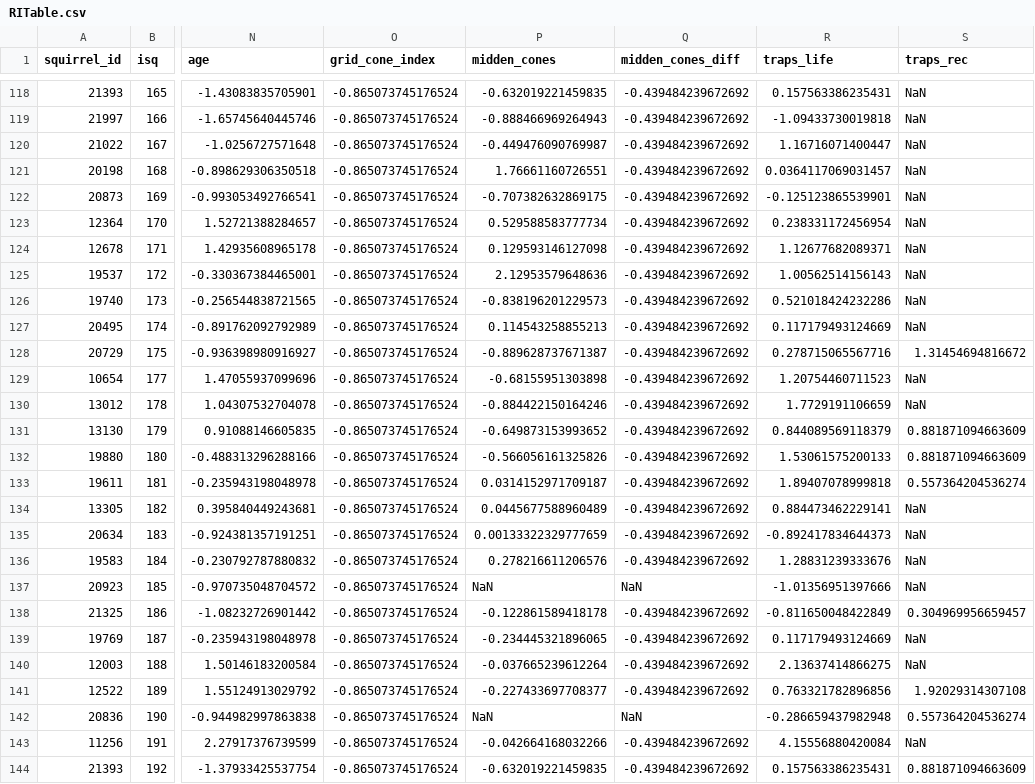
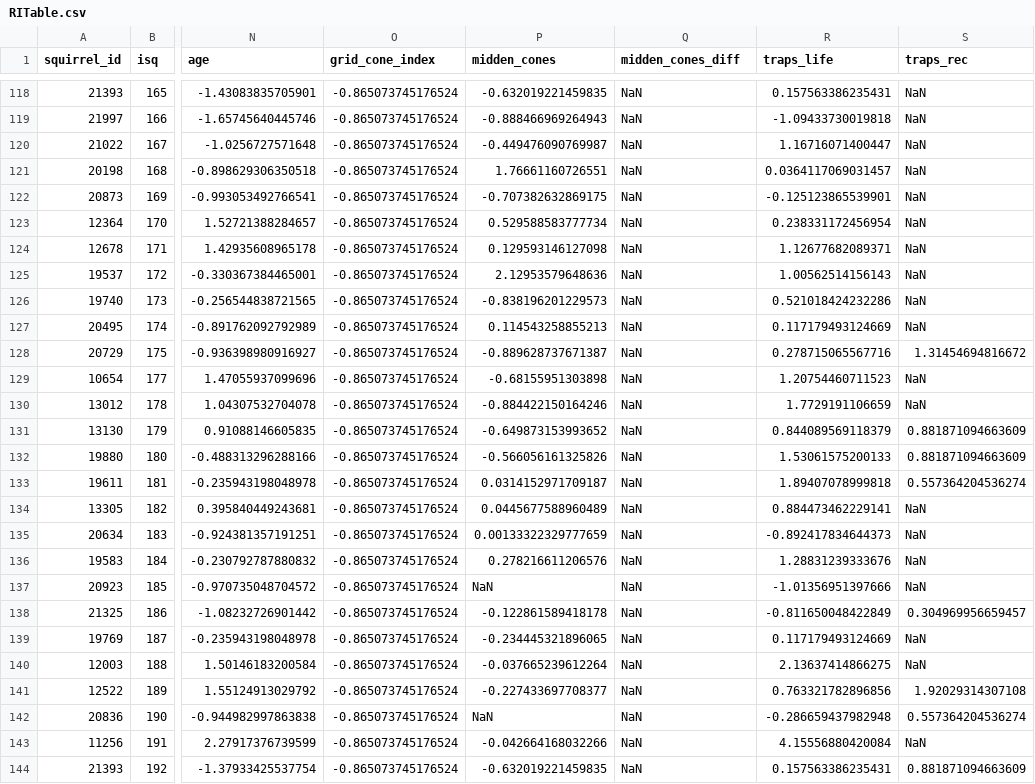
Before and after one commit to mattgaidica/KRSP, a CSV file: R/RITable.csv, drawn as a sheet; only a part is shown, gaps mark what is left out; the diff covers the shown part only; the diff names each change by its address in the sheet, - before the commit and + after, or states it on an @@ line.

Commit message:
New midden cone analysis

```diff
--- a/R/RITable.csv
+++ b/R/RITable.csv
-Q118:Q136 (midden_cones_diff): -0.439484239672692
+Q118:Q136 (midden_cones_diff): NaN
-Q138:Q141 (midden_cones_diff): -0.439484239672692
+Q138:Q141 (midden_cones_diff): NaN
-Q143:Q144 (midden_cones_diff): -0.439484239672692
+Q143:Q144 (midden_cones_diff): NaN
```
Also changed, not shown: 51 edited cells elsewhere in this file, 2 other files.
